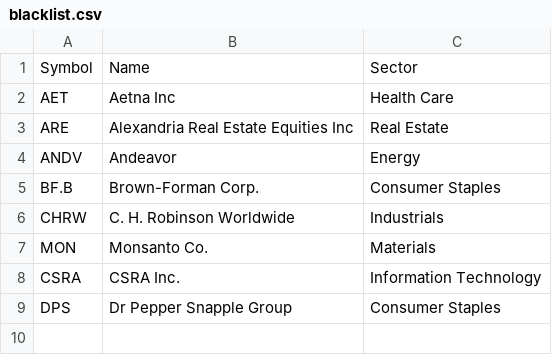
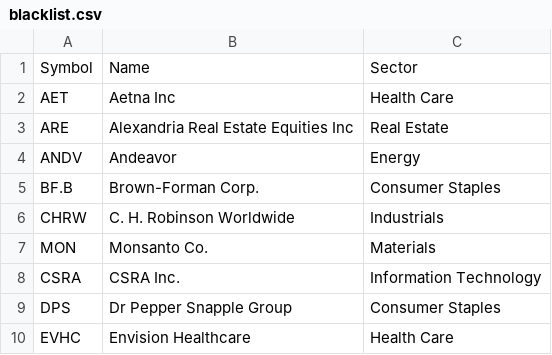
Before and after one commit to pmantini/FE_Stock_list, a CSV file: blacklist.csv, drawn as a sheet; the diff names each change by its address in the sheet, - before the commit and + after, or states it on an @@ line.

Commit message:
Update blacklist.csv

```diff
--- a/blacklist.csv
+++ b/blacklist.csv
+row 10: EVHC | Envision Healthcare | Health Care
```
